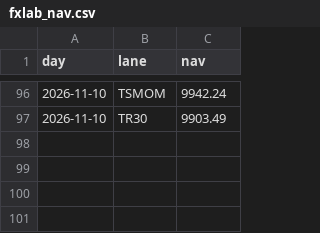
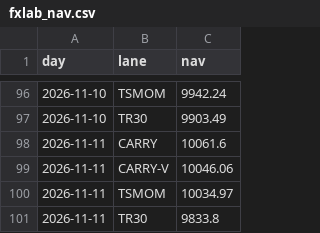
Before and after one commit to alwahedi-netizen/spx-0DTE-v1, a CSV file: data/labs/fxlab_nav.csv, drawn as a sheet; only a part is shown, gaps mark what is left out; the diff names each change by its address in the sheet, - before the commit and + after, or states it on an @@ line.

```diff
--- a/data/labs/fxlab_nav.csv
+++ b/data/labs/fxlab_nav.csv
+row 98: 2026-11-11 | CARRY | 10061.6
+row 99: 2026-11-11 | CARRY-V | 10046.06
+row 100: 2026-11-11 | TSMOM | 10034.97
+row 101: 2026-11-11 | TR30 | 9833.8
```
Also changed, not shown: data/labs/cmdlab_nav.csv, data/labs/cmdlab_pos.csv, 8 other files.
